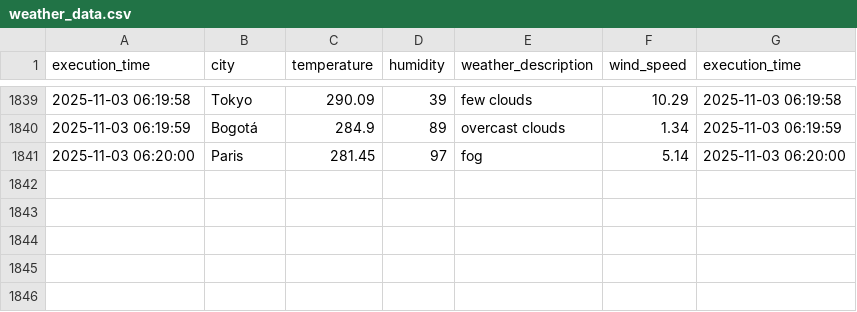
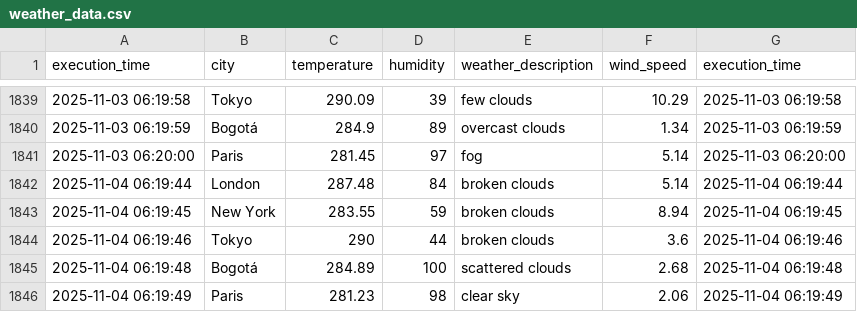
Before and after one commit to cortegons/Ejercicio-con-API-OpenWeather, a CSV file: weather_data.csv, drawn as a sheet; only a part is shown, gaps mark what is left out.

```diff
--- a/weather_data.csv
+++ b/weather_data.csv
@@ -1841 +1841,6 @@ execution_time,city,temperature,humidity,weather_description,wind_speed,executio
 2025-11-03 06:20:00,Paris,281.45,97,fog,5.14,2025-11-03 06:20:00
+2025-11-04 06:19:44,London,287.48,84,broken clouds,5.14,2025-11-04 06:19:44
+2025-11-04 06:19:45,New York,283.55,59,broken clouds,8.94,2025-11-04 06:19:45
+2025-11-04 06:19:46,Tokyo,290,44,broken clouds,3.6,2025-11-04 06:19:46
+2025-11-04 06:19:48,Bogotá,284.89,100,scattered clouds,2.68,2025-11-04 06:19:48
+2025-11-04 06:19:49,Paris,281.23,98,clear sky,2.06,2025-11-04 06:19:49
```
Also changed, not shown: 1 other file.
